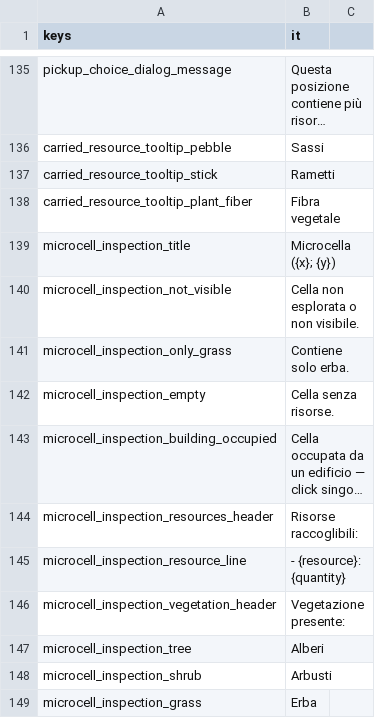
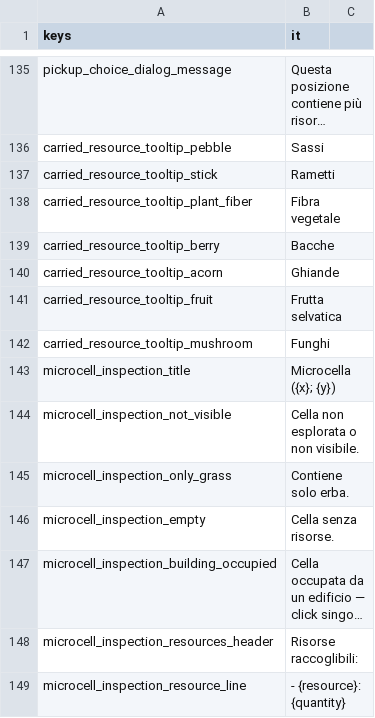
Before and after one commit to Franz1979/TheSecondBeginning, a CSV file: translations/strings.csv, drawn as a sheet; only a part is shown, gaps mark what is left out; the shorter side is filled out with more unchanged rows; long unchanged cells end in …; the diff names each change by its address in the sheet, - before the commit and + after, or states it on an @@ line.

```diff
--- a/translations/strings.csv
+++ b/translations/strings.csv
+row 139: carried_resource_tooltip_berry | Bacche
+row 140: carried_resource_tooltip_acorn | Ghiande
+row 141: carried_resource_tooltip_fruit | Frutta selvatica
+row 142: carried_resource_tooltip_mushroom | Funghi
```
Also changed, not shown: 38 other files.
